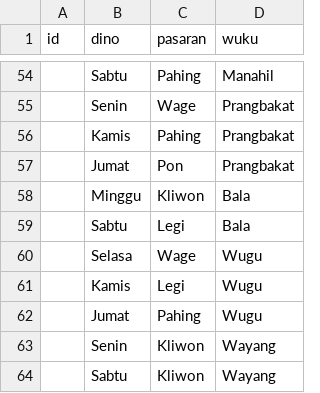
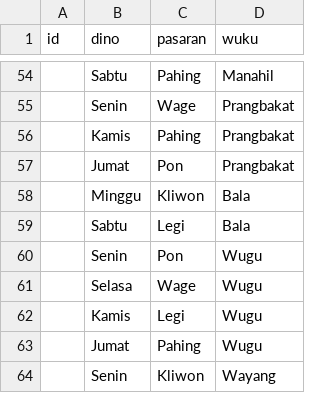
Before and after one commit to agungjpyohanes/jagad-jawa, a CSV file: data/database_nujum - dino_ijo.csv, drawn as a sheet; only a part is shown, gaps mark what is left out; the shorter side is filled out with more unchanged rows; the diff names each change by its address in the sheet, - before the commit and + after, or states it on an @@ line.

Commit message:
feat: perbaikan basis data master dino ijo-gede, normalisasi wuku, dan split layout kalender jawa

```diff
--- a/data/database_nujum - dino_ijo.csv
+++ b/data/database_nujum - dino_ijo.csv
+row 60:  | Senin | Pon | Wugu
```
Also changed, not shown: 5 other files.
